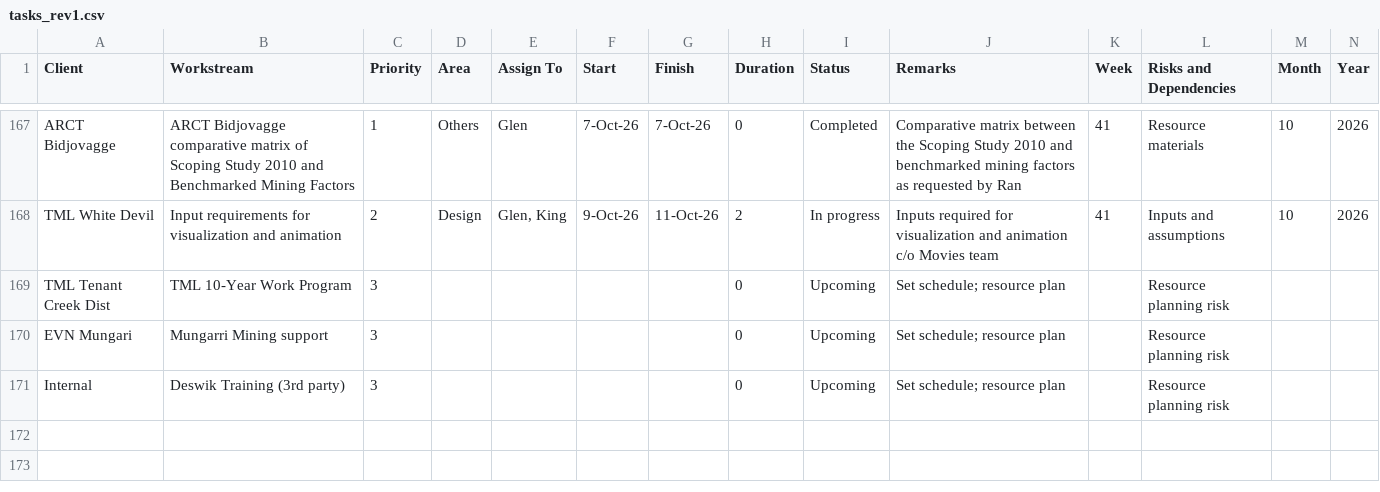
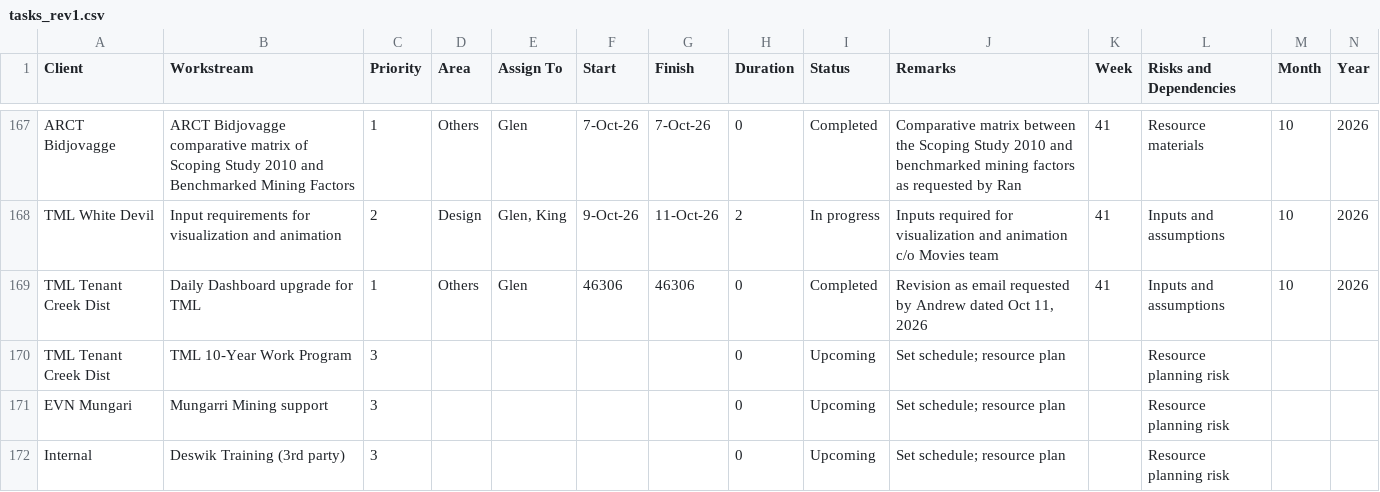
Before and after one commit to glenreotutar06/Mining-Dashboard, a CSV file: tasks_rev1.csv, drawn as a sheet; only a part is shown, gaps mark what is left out; the diff names each change by its address in the sheet, - before the commit and + after, or states it on an @@ line.

Commit message:
Add files via upload

```diff
--- a/tasks_rev1.csv
+++ b/tasks_rev1.csv
+row 169: TML Tenant Creek Dist | Daily Dashboard upgrade for TML | 1 | Others | Glen | 46306 | 46306 | 0 | Completed | Revision as email requested by Andrew dated Oct 11, 2026 | 41 | Inputs and assumptions | 10 | 2026
```
